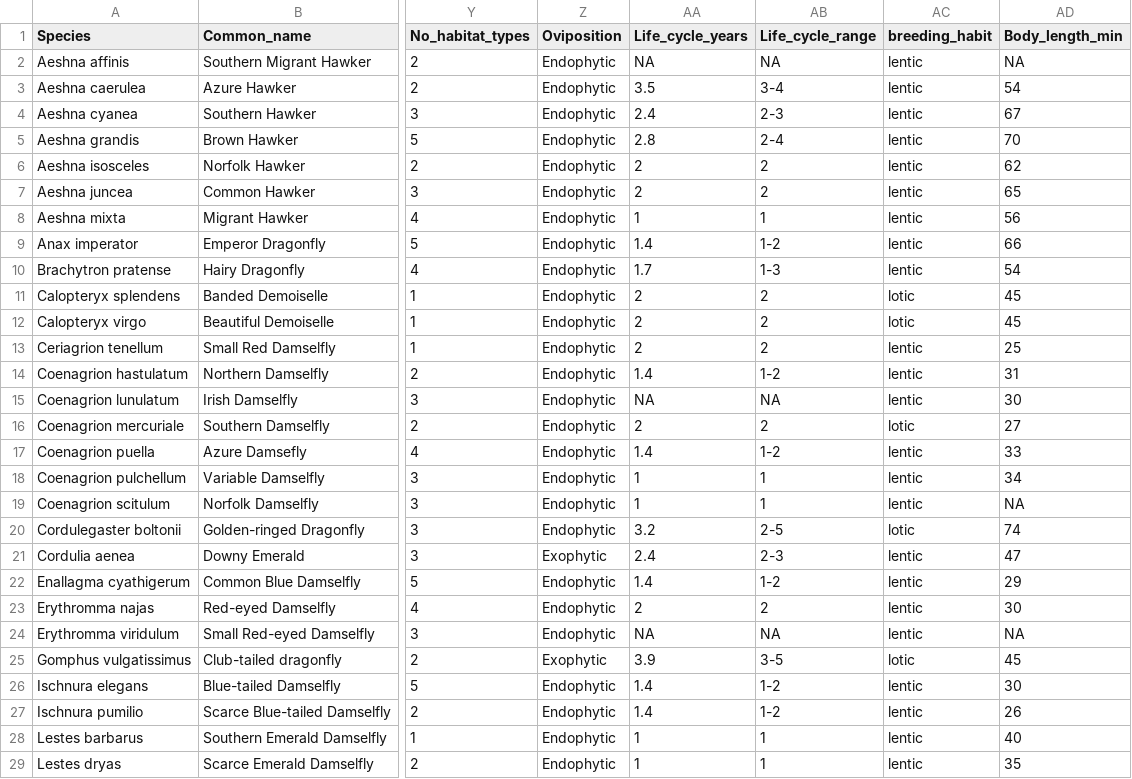
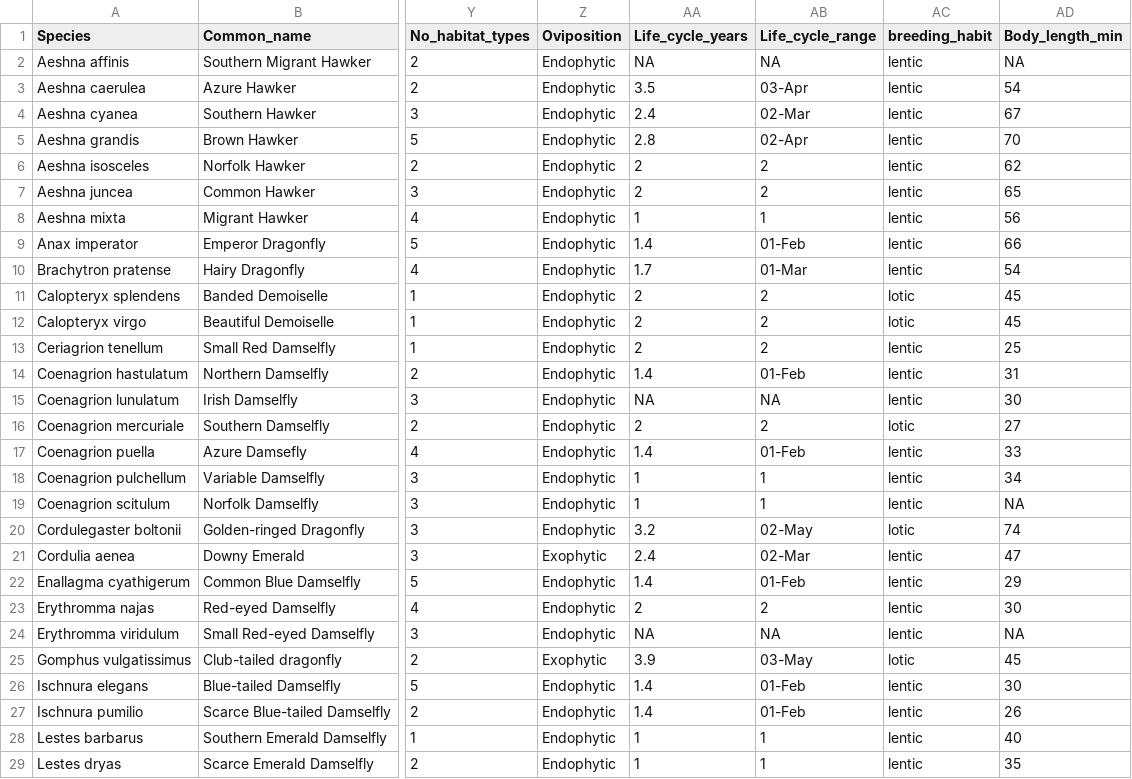
Before and after one commit to BiologicalRecordsCentre/Odonata_traits, a CSV file: Data/Odonata_traits_single.csv, drawn as a sheet; only a part is shown, gaps mark what is left out; the diff covers the shown part only; the diff names each change by its address in the sheet, - before the commit and + after, or states it on an @@ line.

```diff
--- a/Data/Odonata_traits_single.csv
+++ b/Data/Odonata_traits_single.csv
-AB3 (Life_cycle_range): 3-4
+AB3 (Life_cycle_range): 03-Apr
-AB4 (Life_cycle_range): 2-3
+AB4 (Life_cycle_range): 02-Mar
-AB5 (Life_cycle_range): 2-4
+AB5 (Life_cycle_range): 02-Apr
-AB9 (Life_cycle_range): 1-2
+AB9 (Life_cycle_range): 01-Feb
-AB10 (Life_cycle_range): 1-3
+AB10 (Life_cycle_range): 01-Mar
-AB14 (Life_cycle_range): 1-2
+AB14 (Life_cycle_range): 01-Feb
-AB17 (Life_cycle_range): 1-2
+AB17 (Life_cycle_range): 01-Feb
-AB20 (Life_cycle_range): 2-5
+AB20 (Life_cycle_range): 02-May
-AB21 (Life_cycle_range): 2-3
+AB21 (Life_cycle_range): 02-Mar
-AB22 (Life_cycle_range): 1-2
+AB22 (Life_cycle_range): 01-Feb
-AB25 (Life_cycle_range): 3-5
+AB25 (Life_cycle_range): 03-May
-AB26:AB27 (Life_cycle_range): 1-2
+AB26:AB27 (Life_cycle_range): 01-Feb
```
Also changed, not shown: 2 edited cells elsewhere in this file.
